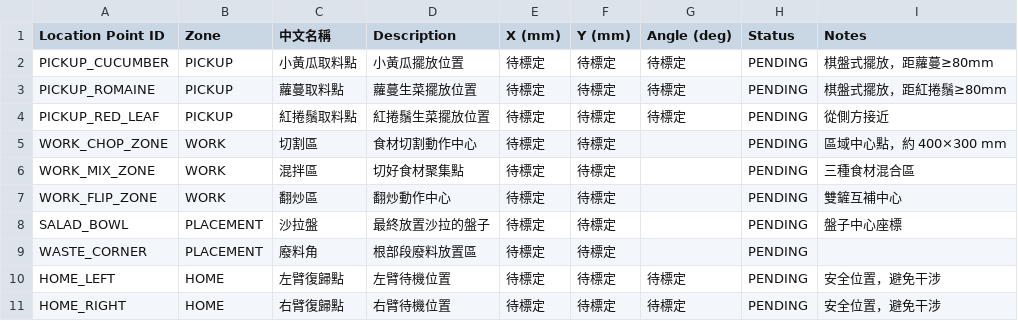
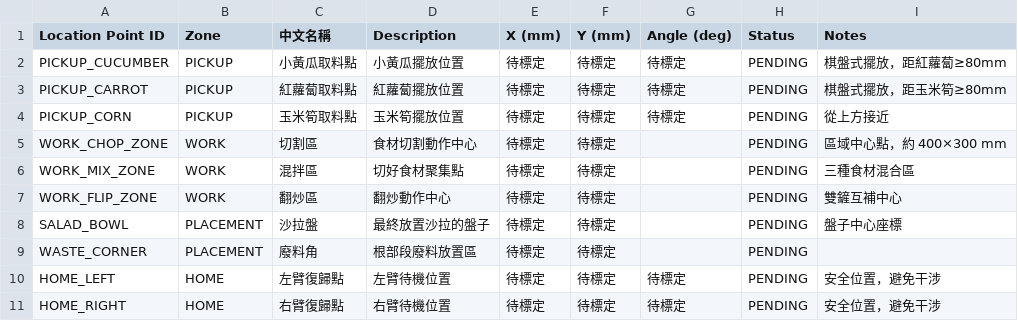
Before and after one commit to progannewbie/2026-8-automation-exhibition, a CSV file: docs/CALIBRATION_POINTS.csv, drawn as a sheet.

```diff
--- a/docs/CALIBRATION_POINTS.csv
+++ b/docs/CALIBRATION_POINTS.csv
@@ -1,5 +1,5 @@
 Location Point ID,Zone,中文名稱,Description,X (mm),Y (mm),Angle (deg),Status,Notes
-PICKUP_CUCUMBER,PICKUP,小黃瓜取料點,小黃瓜擺放位置,待標定,待標定,待標定,PENDING,棋盤式擺放，距蘿蔓≥80mm
-PICKUP_ROMAINE,PICKUP,蘿蔓取料點,蘿蔓生菜擺放位置,待標定,待標定,待標定,PENDING,棋盤式擺放，距紅捲鬚≥80mm
-PICKUP_RED_LEAF,PICKUP,紅捲鬚取料點,紅捲鬚生菜擺放位置,待標定,待標定,待標定,PENDING,從側方接近
+PICKUP_CUCUMBER,PICKUP,小黃瓜取料點,小黃瓜擺放位置,待標定,待標定,待標定,PENDING,棋盤式擺放，距紅蘿蔔≥80mm
+PICKUP_CARROT,PICKUP,紅蘿蔔取料點,紅蘿蔔擺放位置,待標定,待標定,待標定,PENDING,棋盤式擺放，距玉米筍≥80mm
+PICKUP_CORN,PICKUP,玉米筍取料點,玉米筍擺放位置,待標定,待標定,待標定,PENDING,從上方接近
 WORK_CHOP_ZONE,WORK,切割區,食材切割動作中心,待標定,待標定,,PENDING,區域中心點，約 400×300 mm
```
Also changed, not shown: docs/CALIBRATION_POINTS_v1.1.csv, docs/COMMAND_REFERENCE.csv, 33 other files.
